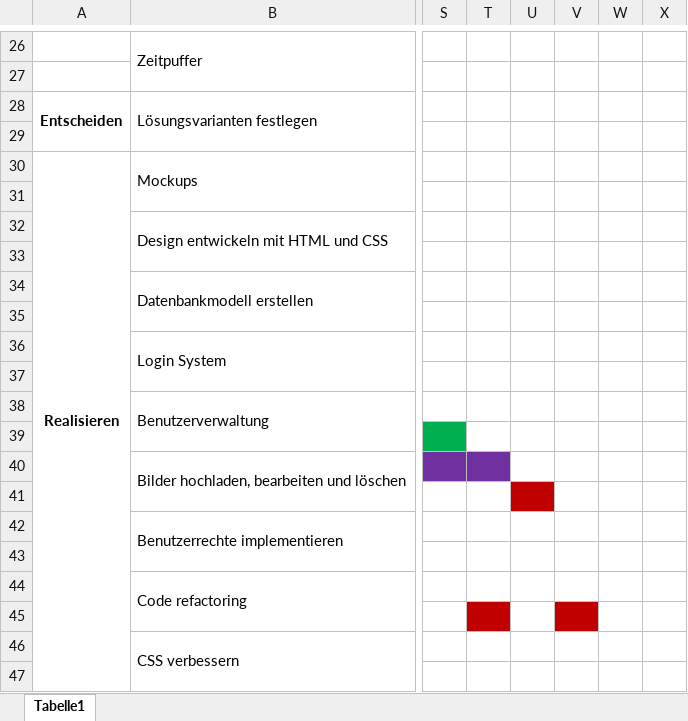
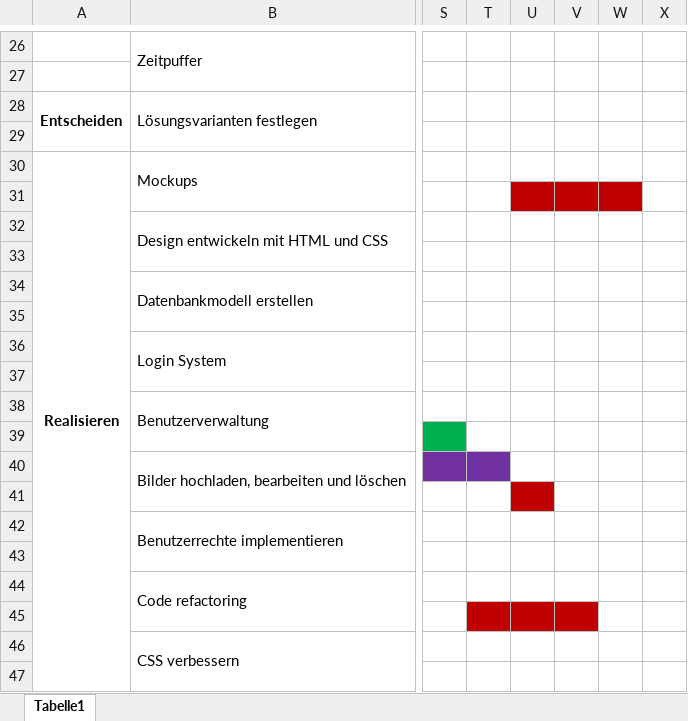
Before and after one commit to olivierluethy/MPA2_Fotostudio, an Excel workbook: docs/PA_Fotostudio_Zeitplan.xlsx, sheet Tabelle1, drawn as a sheet; only a part is shown, gaps mark what is left out; values as stored, in another font and other column widths than the file's, no borders; the diff names each change by its address in the sheet, - before the commit and + after, or states it on an @@ line.

Commit message:
Zeitplan aktualisiert

```diff
--- a/docs/PA_Fotostudio_Zeitplan.xlsx (sheet Tabelle1)
+++ b/docs/PA_Fotostudio_Zeitplan.xlsx (sheet Tabelle1)
-U31:W31 fill: none
+U31:W31 fill: #C00000
-U45 fill: none
+U45 fill: #C00000
```
